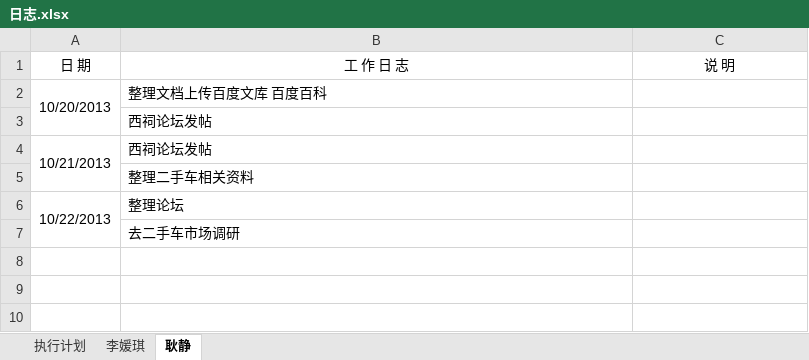
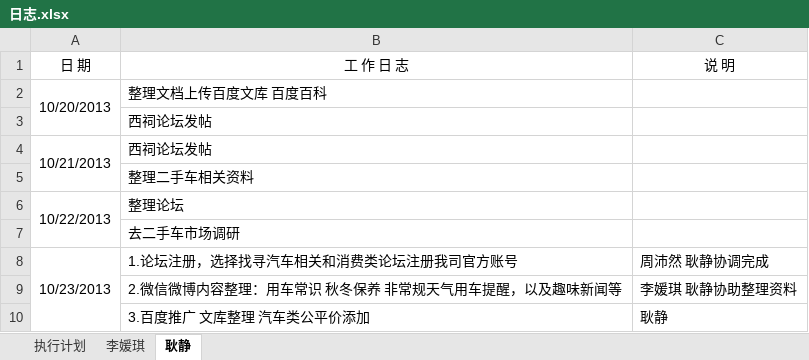
Before and after one commit to my52486002/tuiguang, an Excel workbook: 日志.xlsx, sheet 耿静, drawn as a sheet; values as stored, in another font and other column widths than the file's, no borders; the diff names each change by its address in the sheet, - before the commit and + after, or states it on an @@ line.

Commit message:
20131023

```diff
--- a/日志.xlsx (sheet 耿静)
+++ b/日志.xlsx (sheet 耿静)
+row 8: 10/23/2013 | 1.论坛注册，选择找寻汽车相关和消费类论坛注册我司官方账号 | 周沛然 耿静协调完成
+row 9:  | 2.微信微博内容整理：用车常识 秋冬保养 非常规天气用车提醒，以及趣味新闻等 | 李媛琪 耿静协助整理资料
+row 10:  | 3.百度推广 文库整理 汽车类公平价添加 | 耿静
```
Also changed, not shown: sheet 执行计划.
